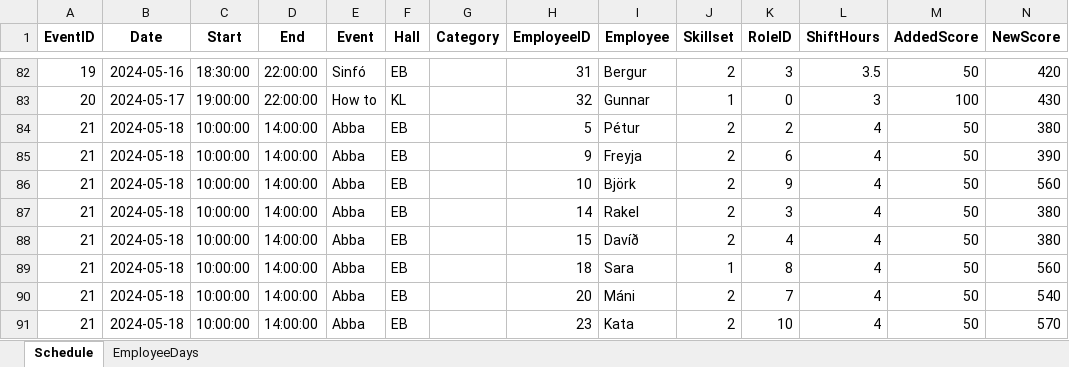
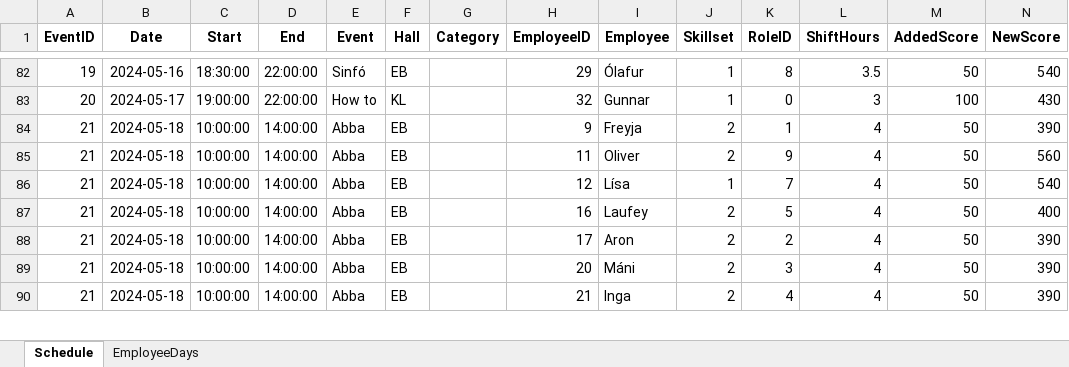
Before and after one commit to siljag23/Verkfraedi_X, an Excel workbook: 03_26_schedule_results.xlsx, sheet Schedule, drawn as a sheet; only a part is shown, gaps mark what is left out; values as stored, in another font and other column widths than the file's, no borders; removed rows and columns are numbered as before the commit, all else as after; the diff covers the shown part only; the diff names each change by its address in the sheet, - before the commit and + after, or states it on an @@ line.

```diff
--- a/03_26_schedule_results.xlsx (sheet Schedule)
+++ b/03_26_schedule_results.xlsx (sheet Schedule)
-H82 (EmployeeID): 31
+H82 (EmployeeID): 29
-I82 (Employee): Bergur
+I82 (Employee): Ólafur
-J82 (Skillset): 2
+J82 (Skillset): 1
-K82 (RoleID): 3
+K82 (RoleID): 8
-N82 (NewScore): 420
+N82 (NewScore): 540
-row 84: 21 | 2024-05-18 | 10:00:00 | 14:00:00 | Abba | EB |  | 5 | Pétur | 2 | 2 | 4 | 50 | 380
-K84 (RoleID): 6
+K84 (RoleID): 1
-H85 (EmployeeID): 10
+H85 (EmployeeID): 11
-I85 (Employee): Björk
+I85 (Employee): Oliver
-H86 (EmployeeID): 14
+H86 (EmployeeID): 12
-I86 (Employee): Rakel
+I86 (Employee): Lísa
-J86 (Skillset): 2
+J86 (Skillset): 1
-K86 (RoleID): 3
+K86 (RoleID): 7
-N86 (NewScore): 380
+N86 (NewScore): 540
-H87 (EmployeeID): 15
+H87 (EmployeeID): 16
-I87 (Employee): Davíð
+I87 (Employee): Laufey
-K87 (RoleID): 4
+K87 (RoleID): 5
-N87 (NewScore): 380
+N87 (NewScore): 400
-H88 (EmployeeID): 18
+H88 (EmployeeID): 17
-I88 (Employee): Sara
+I88 (Employee): Aron
-J88 (Skillset): 1
+J88 (Skillset): 2
-K88 (RoleID): 8
+K88 (RoleID): 2
-N88 (NewScore): 560
+N88 (NewScore): 390
-K89 (RoleID): 7
+K89 (RoleID): 3
-N89 (NewScore): 540
+N89 (NewScore): 390
-H90 (EmployeeID): 23
+H90 (EmployeeID): 21
-I90 (Employee): Kata
+I90 (Employee): Inga
-K90 (RoleID): 10
+K90 (RoleID): 4
-N90 (NewScore): 570
+N90 (NewScore): 390
```
Also changed, not shown: 17 added rows, 16 removed rows and 197 edited cells elsewhere in this sheet, sheet EmployeeDays, 4 other files.
